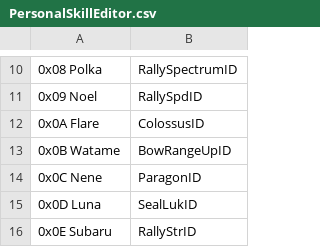
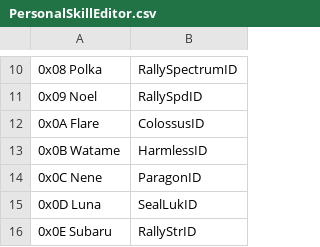
Before and after one commit to Hajimette/s4s, a CSV file: Tables/NightmareModules/Skills/PersonalSkillEditor.csv, drawn as a sheet; only a part is shown, gaps mark what is left out; the diff names each change by its address in the sheet, - before the commit and + after, or states it on an @@ line.

Commit message:
Least annoying Skill Testing

```diff
--- a/Tables/NightmareModules/Skills/PersonalSkillEditor.csv
+++ b/Tables/NightmareModules/Skills/PersonalSkillEditor.csv
-B13: BowRangeUpID
+B13: HarmlessID
```
Also changed, not shown: 33 other files.
